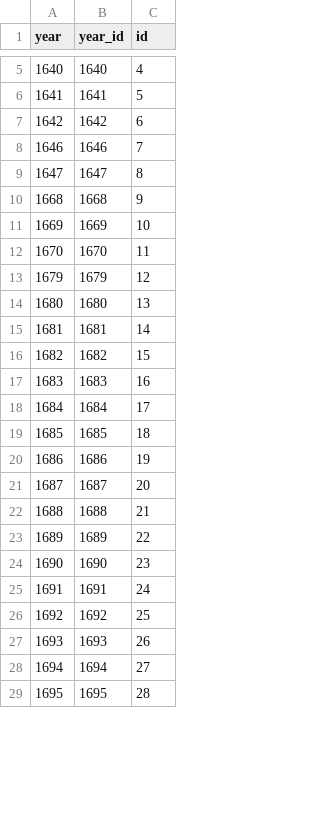
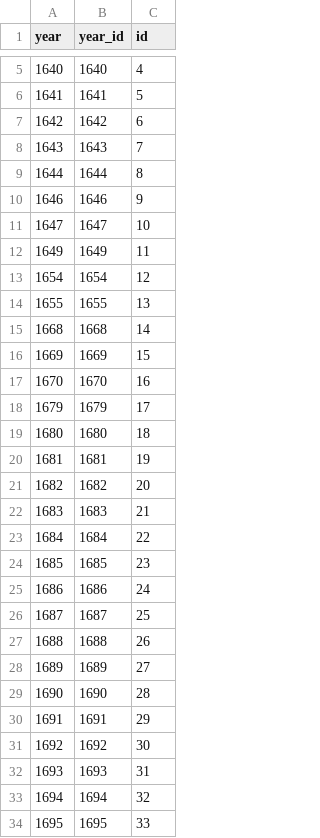
Before and after one commit to chnm/bom, a CSV file: bom-processing/scripts/bomr/data/year_unique.csv, drawn as a sheet; only a part is shown, gaps mark what is left out; the diff covers the shown part only.

Commit message:
Data update

```diff
--- a/bom-processing/scripts/bomr/data/year_unique.csv
+++ b/bom-processing/scripts/bomr/data/year_unique.csv
@@ -7,23 +7,28 @@ year,year_id,id
 1642,1642,6
-1646,1646,7
-1647,1647,8
-1668,1668,9
-1669,1669,10
-1670,1670,11
-1679,1679,12
-1680,1680,13
-1681,1681,14
-1682,1682,15
-1683,1683,16
-1684,1684,17
-1685,1685,18
-1686,1686,19
-1687,1687,20
-1688,1688,21
-1689,1689,22
-1690,1690,23
-1691,1691,24
-1692,1692,25
-1693,1693,26
-1694,1694,27
-1695,1695,28
+1643,1643,7
+1644,1644,8
+1646,1646,9
+1647,1647,10
+1649,1649,11
+1654,1654,12
+1655,1655,13
+1668,1668,14
+1669,1669,15
+1670,1670,16
+1679,1679,17
+1680,1680,18
+1681,1681,19
+1682,1682,20
+1683,1683,21
+1684,1684,22
+1685,1685,23
+1686,1686,24
+1687,1687,25
+1688,1688,26
+1689,1689,27
+1690,1690,28
+1691,1691,29
+1692,1692,30
+1693,1693,31
+1694,1694,32
+1695,1695,33
```
Also changed, not shown: 56 edited cells elsewhere in this file, bom-processing/scripts/bomr/data/bills_general.csv, 1 other file.
